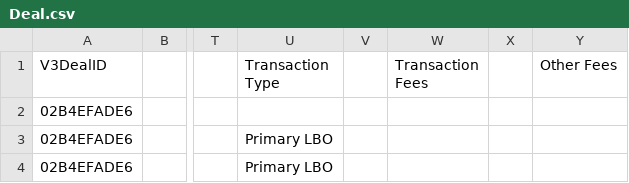
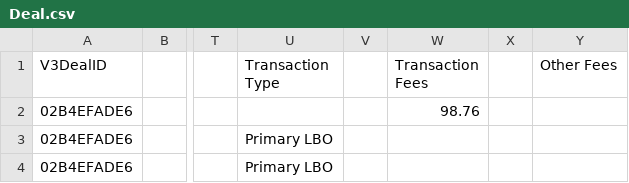
Before and after one commit to TahiraM/InternProject, a CSV file: Stage3_Verification/Deal.csv, drawn as a sheet; only a part is shown, gaps mark what is left out; the diff names each change by its address in the sheet, - before the commit and + after, or states it on an @@ line.

```diff
--- a/Stage3_Verification/Deal.csv
+++ b/Stage3_Verification/Deal.csv
-W2 (Transaction Fees): (empty)
+W2 (Transaction Fees): 98.76
```
Also changed, not shown: 5 other files.
